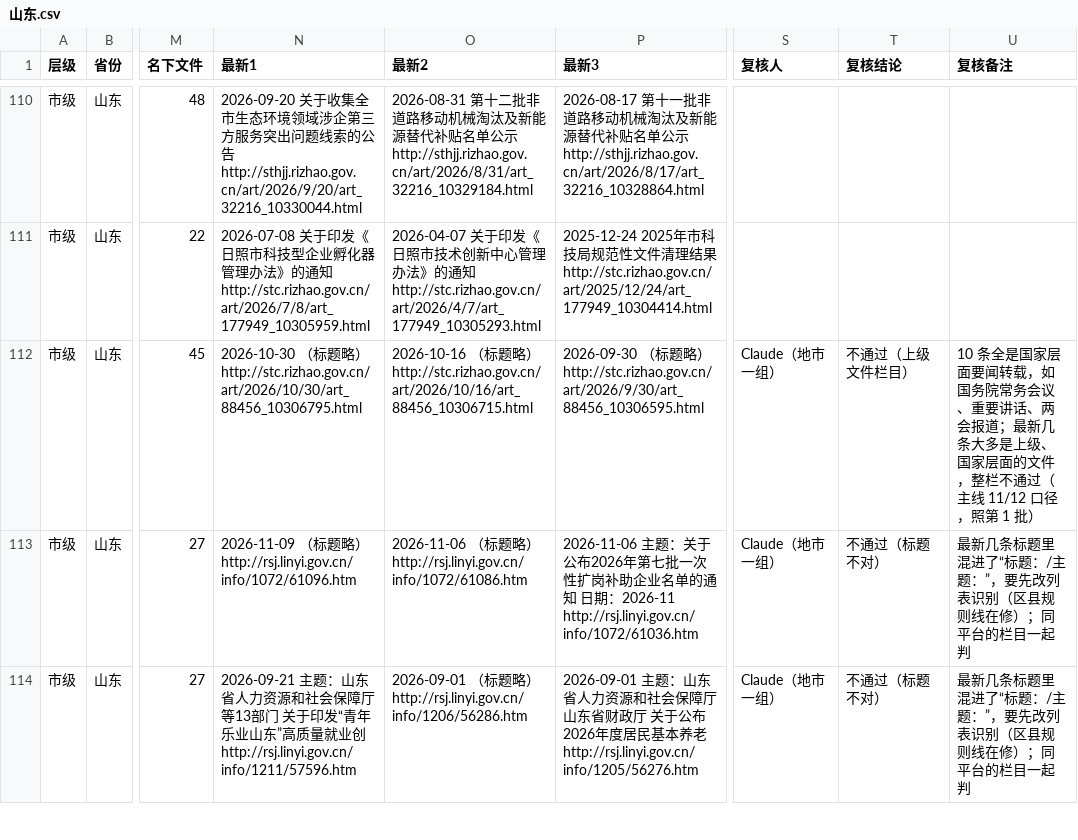
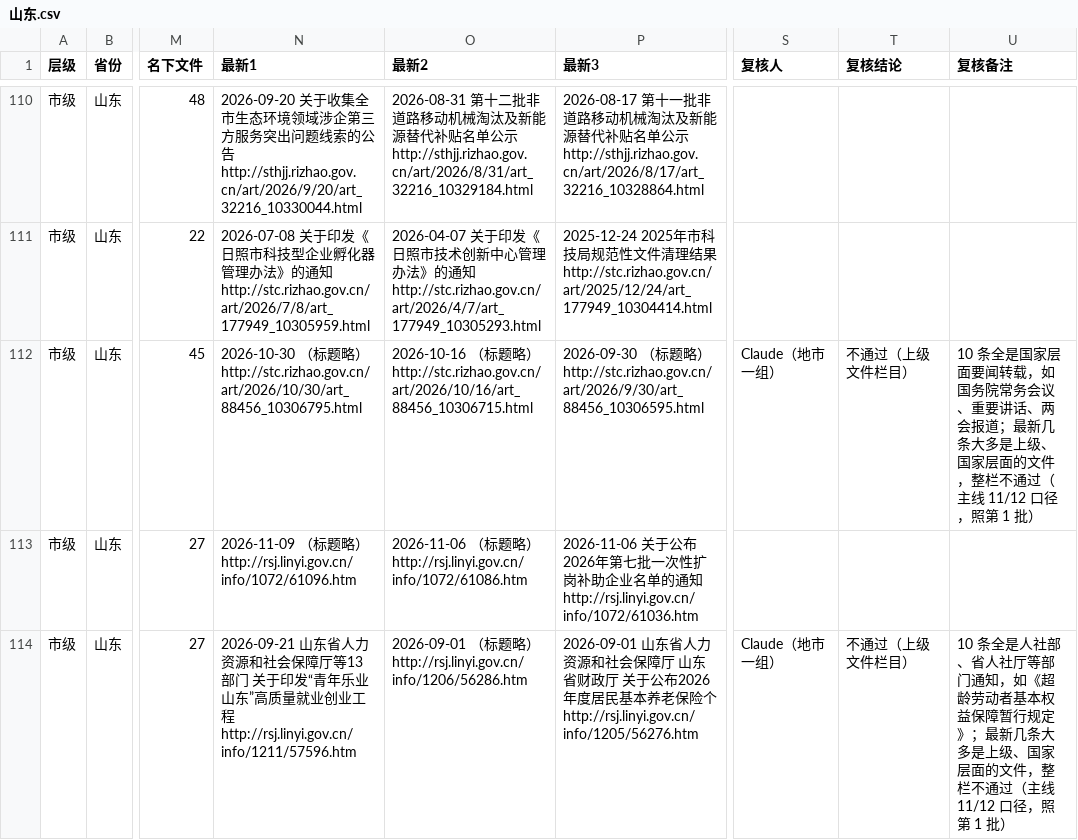
Before and after one commit to wanglei581/youju, a CSV file: docs/数据来源/全国覆盖/抽查/市级/山东.csv, drawn as a sheet; only a part is shown, gaps mark what is left out; the diff covers the shown part only; the diff names each change by its address in the sheet, - before the commit and + after, or states it on an @@ line.

```diff
--- a/docs/数据来源/全国覆盖/抽查/市级/山东.csv
+++ b/docs/数据来源/全国覆盖/抽查/市级/山东.csv
-P113 (最新3): 2026-11-06 主题：关于公布2026年第七批一次性扩岗补助企业名单的通知 日期：2026-11 http://rsj.linyi.gov.cn/info/1072/61036.htm
+P113 (最新3): 2026-11-06 关于公布2026年第七批一次性扩岗补助企业名单的通知 http://rsj.linyi.gov.cn/info/1072/61036.htm
-S113 (复核人): Claude（地市一组）
+S113 (复核人): (empty)
-T113 (复核结论): 不通过（标题不对）
+T113 (复核结论): (empty)
-U113 (复核备注): 最新几条标题里混进了“标题：/主题：”，要先改列表识别（区县规则线在修）；同平台的栏目一起判
+U113 (复核备注): (empty)
-N114 (最新1): 2026-09-21 主题：山东省人力资源和社会保障厅等13部门 关于印发“青年乐业山东”高质量就业创 http://rsj.linyi.gov.cn/info/1211/57596.htm
+N114 (最新1): 2026-09-21 山东省人力资源和社会保障厅等13部门 关于印发“青年乐业山东”高质量就业创业工程 http://rsj.linyi.gov.cn/info/1211/57596.htm
-P114 (最新3): 2026-09-01 主题：山东省人力资源和社会保障厅 山东省财政厅 关于公布2026年度居民基本养老 http://rsj.linyi.gov.cn/info/1205/56276.htm
+P114 (最新3): 2026-09-01 山东省人力资源和社会保障厅 山东省财政厅 关于公布2026年度居民基本养老保险个 http://rsj.linyi.gov.cn/info/1205/56276.htm
-T114 (复核结论): 不通过（标题不对）
+T114 (复核结论): 不通过（上级文件栏目）
-U114 (复核备注): 最新几条标题里混进了“标题：/主题：”，要先改列表识别（区县规则线在修）；同平台的栏目一起判
+U114 (复核备注): 10 条全是人社部、省人社厅等部门通知，如《超龄劳动者基本权益保障暂行规定》；最新几条大多是上级、国家层面的文件，整栏不通过（主线 11/12 口径，照第 1 批）
```
Also changed, not shown: 10 edited cells elsewhere in this file, docs/数据来源/全国覆盖/批次/第2批_市级_第一组.csv, docs/数据来源/全国覆盖/抽查/市级/四川.csv, 4 other files.
